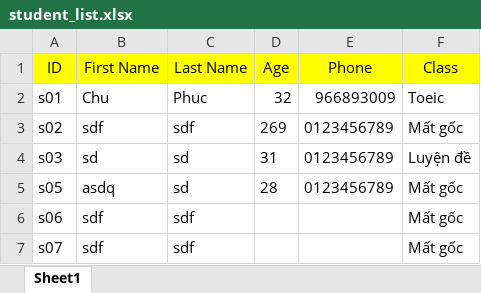
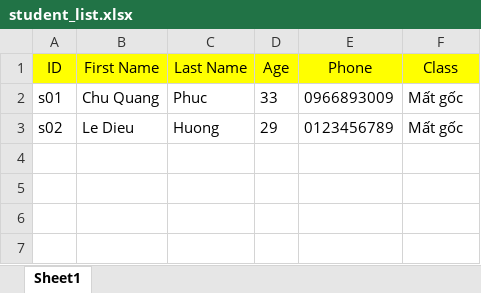
Before and after one commit to phuccq/Project, an Excel workbook: student_list.xlsx, sheet Sheet1, drawn as a sheet; values as stored, in another font and other column widths than the file's, no borders; the diff names each change by its address in the sheet, - before the commit and + after, or states it on an @@ line.

Commit message:
Update student_list.xlsx

```diff
--- a/student_list.xlsx (sheet Sheet1)
+++ b/student_list.xlsx (sheet Sheet1)
-B2 (First Name): Chu
+B2 (First Name): Chu Quang
-D2 (Age): 32
+D2 (Age): 33
-E2 (Phone): 966893009
+E2 (Phone): 0966893009
-F2 (Class): Toeic
+F2 (Class): Mất gốc
-B3 (First Name): sdf
+B3 (First Name): Le Dieu
-C3 (Last Name): sdf
+C3 (Last Name): Huong
-D3 (Age): 269
+D3 (Age): 29
-row 4: s03 | sd | sd | 31 | 0123456789 | Luyện đề
-row 5: s05 | asdq | sd | 28 | 0123456789 | Mất gốc
-row 6: s06 | sdf | sdf |  |  | Mất gốc
-row 7: s07 | sdf | sdf |  |  | Mất gốc
```
